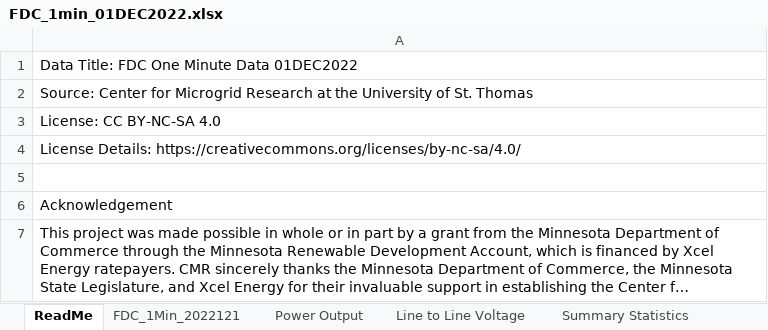
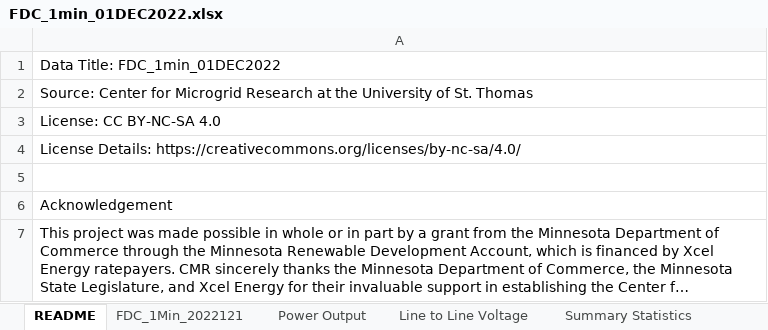
Before and after one commit to UST-Center-for-Microgrid-Research/PublicData, an Excel workbook: Building Data/FDC_1min_01DEC2022.xlsx, sheet README, drawn as a sheet; long unchanged cells end in …; values as stored, in another font and other column widths than the file's, no borders; the diff names each change by its address in the sheet, - before the commit and + after, or states it on an @@ line.

Commit message:
Graph and README added

```diff
--- a/Building Data/FDC_1min_01DEC2022.xlsx (sheet README)
+++ b/Building Data/FDC_1min_01DEC2022.xlsx (sheet README)
-sheet tab: ReadMe
+sheet tab: README
-A1: Data Title: FDC One Minute Data 01DEC2022
+A1: Data Title: FDC_1min_01DEC2022
```
